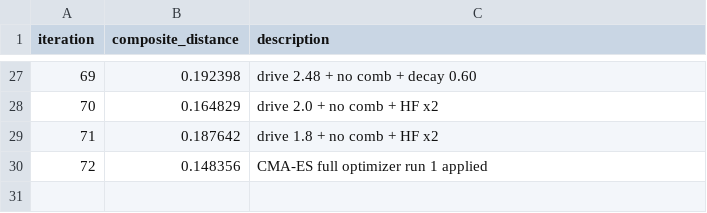
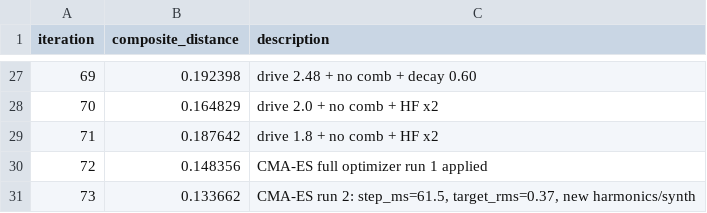
Before and after one commit to benbel/polynome, a CSV file: analysis/history.csv, drawn as a sheet; only a part is shown, gaps mark what is left out; the diff names each change by its address in the sheet, - before the commit and + after, or states it on an @@ line.

```diff
--- a/analysis/history.csv
+++ b/analysis/history.csv
+row 31: 73 | 0.133662 | CMA-ES run 2: step_ms=61.5, target_rms=0.37, new harmonics/synth
```
Also changed, not shown: 5 other files.
